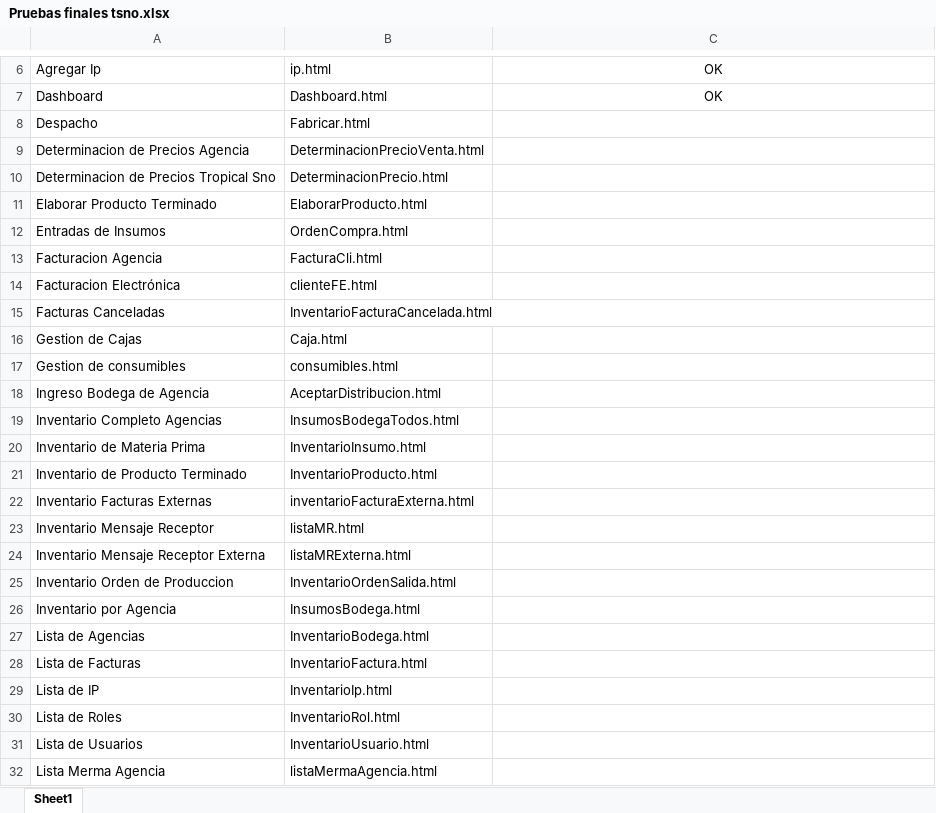
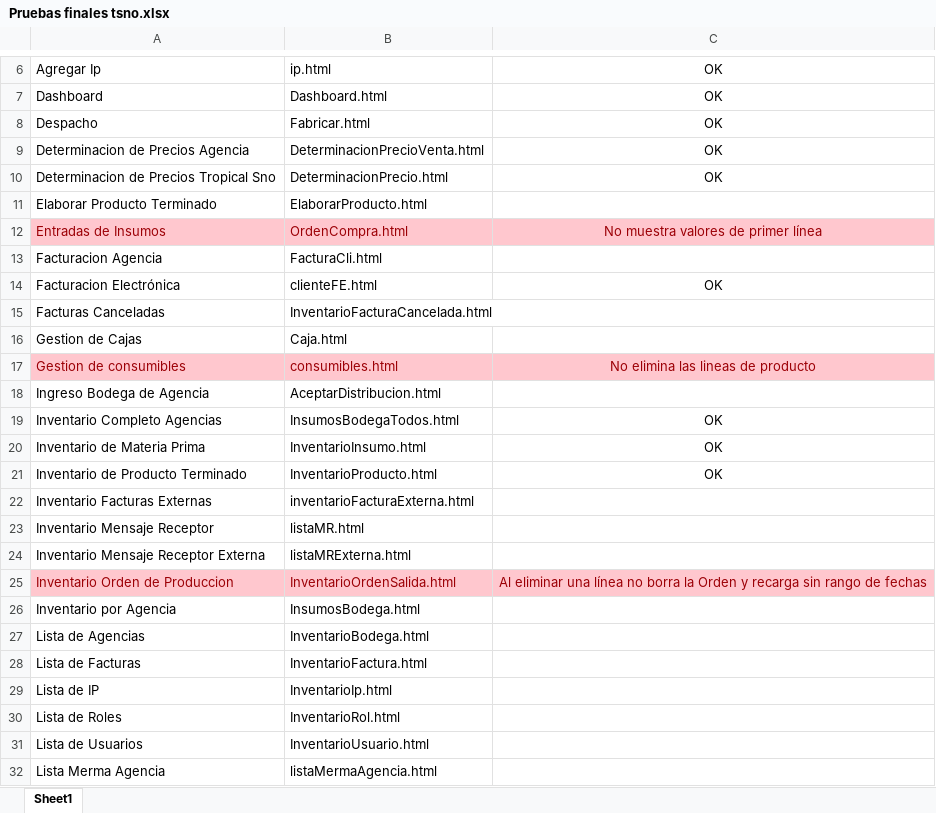
Before and after one commit to jaleon1/Tropical, an Excel workbook: doc/Pruebas finales tsno.xlsx, sheet Sheet1, drawn as a sheet; only a part is shown, gaps mark what is left out; values as stored, in another font and other column widths than the file's, no borders; the diff names each change by its address in the sheet, - before the commit and + after, or states it on an @@ line.

```diff
--- a/doc/Pruebas finales tsno.xlsx (sheet Sheet1)
+++ b/doc/Pruebas finales tsno.xlsx (sheet Sheet1)
-C8:C10: (empty)
+C8:C10: OK
-A12:C12 fill: none
+A12:C12 fill: #FFC7CE
-A12:B12 text colour: black
+A12:B12 text colour: #9C0006
-C12: (empty)
+C12: No muestra valores de primer línea
-C14: (empty)
+C14: OK
-A17:C17 fill: none
+A17:C17 fill: #FFC7CE
-A17:B17 text colour: black
+A17:B17 text colour: #9C0006
-C17: (empty)
+C17: No elimina las lineas de producto
-C19:C21: (empty)
+C19:C21: OK
-A25:C25 fill: none
+A25:C25 fill: #FFC7CE
-A25:B25 text colour: black
+A25:B25 text colour: #9C0006
-C25: (empty)
+C25: Al eliminar una línea no borra la Orden y recarga sin rango de fechas
```
Also changed, not shown: 1 other file.
